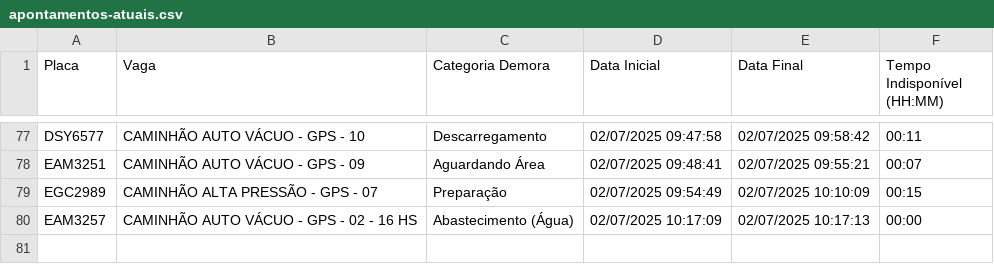
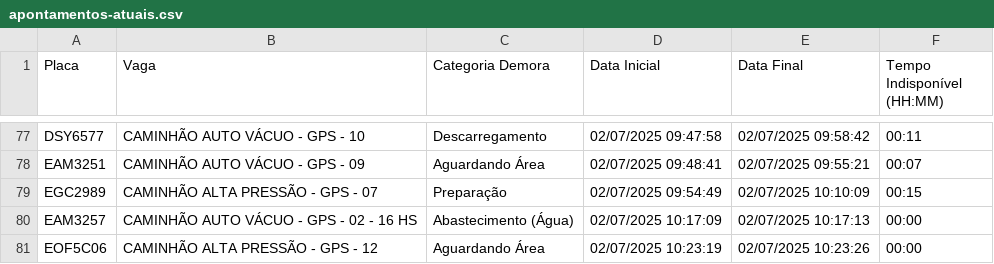
Before and after one commit to GrupoGps-Mecanizada/Apontamento-Dos-Tablets, a CSV file: data/apontamentos-atuais.csv, drawn as a sheet; only a part is shown, gaps mark what is left out.

Commit message:
🔄 Auto v3.3 - Refresh: 50 | Data: 1 - 02/07/2025, 10:27:58

```diff
--- a/data/apontamentos-atuais.csv
+++ b/data/apontamentos-atuais.csv
@@ -80 +80,2 @@
 "EAM3257";"CAMINHÃO AUTO VÁCUO - GPS - 02 - 16 HS";"Abastecimento (Água)";"02/07/2025 10:17:09";"02/07/2025 10:17:13";"00:00"
+"EOF5C06";"CAMINHÃO ALTA PRESSÃO - GPS - 12";"Aguardando Área";"02/07/2025 10:23:19";"02/07/2025 10:23:26";"00:00"
```
